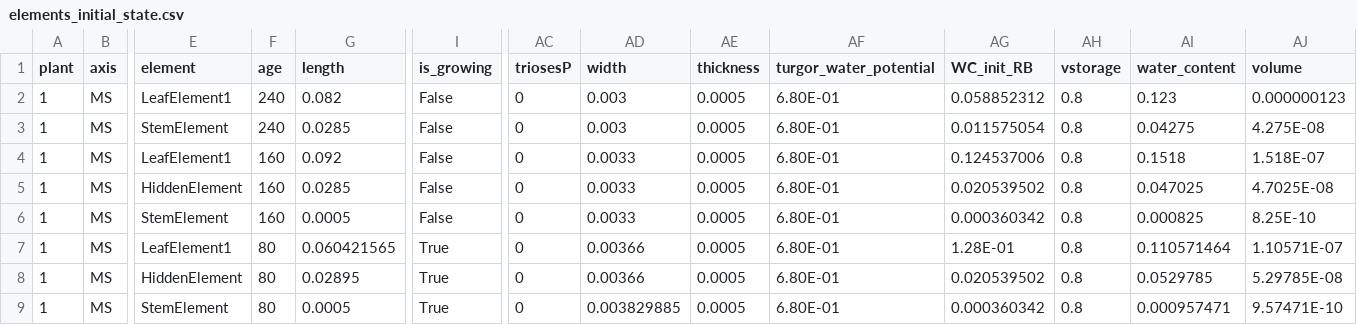
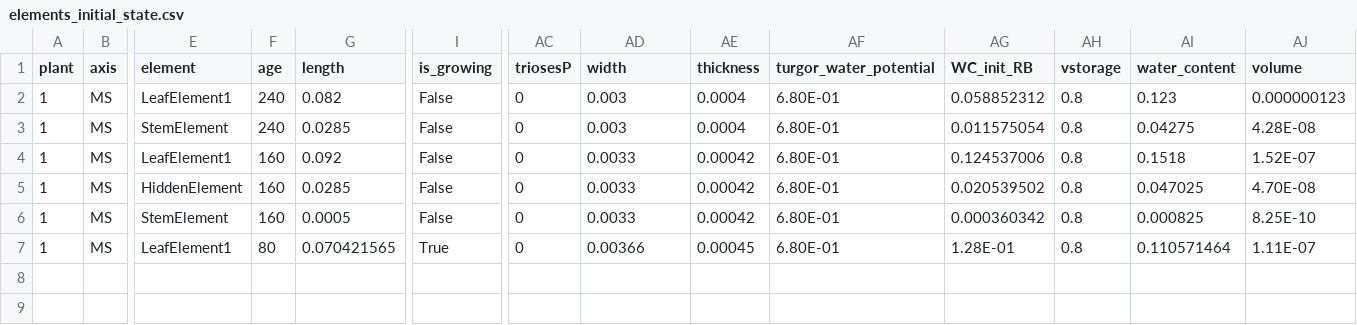
Before and after one commit to victoriaacker/fspm-wheat, a CSV file: example/Vegetative_stages/inputs_simpleplant/elements_initial_state.csv, drawn as a sheet; only a part is shown, gaps mark what is left out; rows hold the shown columns only; the diff names each change by its address in the sheet, - before the commit and + after, or states it on an @@ line.

```diff
--- a/example/Vegetative_stages/inputs_simpleplant/elements_initial_state.csv
+++ b/example/Vegetative_stages/inputs_simpleplant/elements_initial_state.csv
-AE2:AE3 (thickness): 0.0005
+AE2:AE3 (thickness): 0.0004
-AJ3 (volume): 4.275E-08
+AJ3 (volume): 4.28E-08
-AE4:AE6 (thickness): 0.0005
+AE4:AE6 (thickness): 0.00042
-AJ4 (volume): 1.518E-07
+AJ4 (volume): 1.52E-07
-AJ5 (volume): 4.7025E-08
+AJ5 (volume): 4.70E-08
-G7 (length): 0.060421565
+G7 (length): 0.070421565
-AE7 (thickness): 0.0005
+AE7 (thickness): 0.00045
-AJ7 (volume): 1.10571E-07
+AJ7 (volume): 1.11E-07
-row 8: 1 | MS | HiddenElement | 80 | 0.02895 | True | 0 | 0.00366 | 0.0005 | 6.80E-01 | 0.020539502 | 0.8 | 0.0529785 | 5.29785E-08
-row 9: 1 | MS | StemElement | 80 | 0.0005 | True | 0 | 0.003829885 | 0.0005 | 6.80E-01 | 0.000360342 | 0.8 | 0.000957471 | 9.57471E-10
```
Also changed, not shown: example/Vegetative_stages/inputs_simpleplant/hiddenzones_initial_state.csv, 6 other files.
